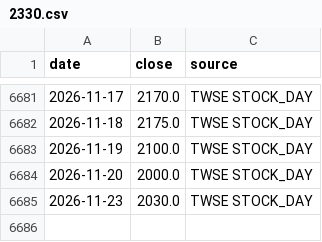
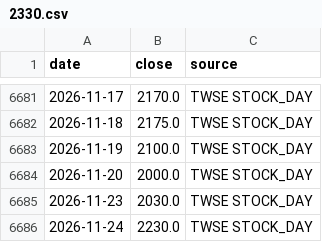
Before and after one commit to Robert3h/market_weather, a CSV file: data/2330.csv, drawn as a sheet; only a part is shown, gaps mark what is left out.

```diff
--- a/data/2330.csv
+++ b/data/2330.csv
@@ -6685 +6685,2 @@ date,close,source
 2026-11-23,2030.0,TWSE STOCK_DAY
+2026-11-24,2230.0,TWSE STOCK_DAY
```
Also changed, not shown: data/fetch_log.csv, data/gold.csv, 6 other files.
